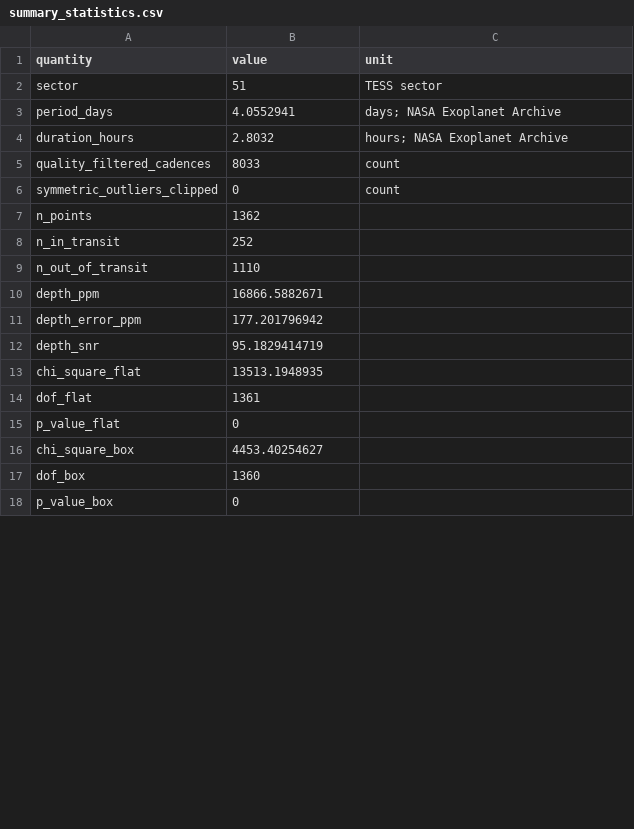
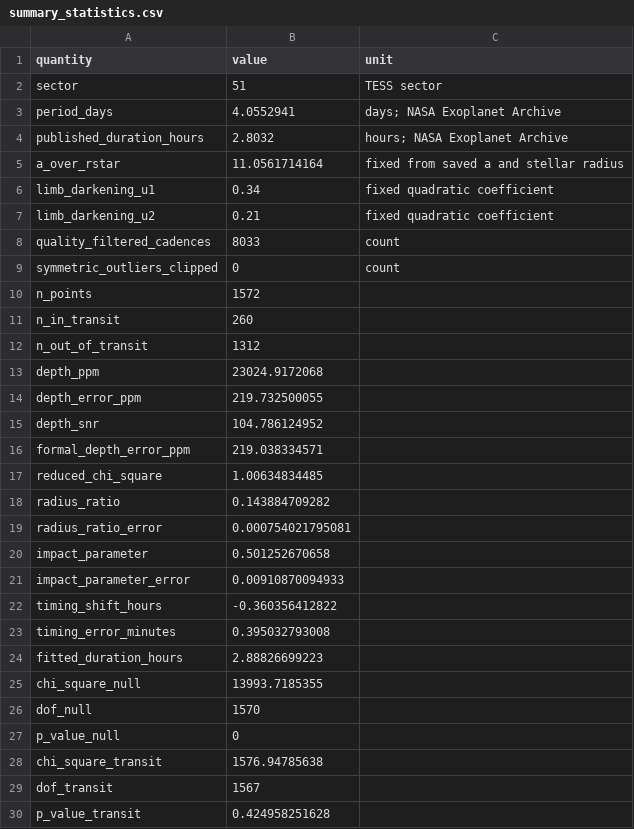
Before and after one commit to Biswajit1999/wasp-39b-exoplanet-report, a CSV file: figures/summary_statistics.csv, drawn as a sheet; only a part is shown; the diff covers the shown part only.

Commit message:
Replace fixed box with timing-adjusted transit fit

```diff
--- a/figures/summary_statistics.csv
+++ b/figures/summary_statistics.csv
@@ -3,16 +3,28 @@ sector,51,TESS sector
 period_days,4.0552941,days; NASA Exoplanet Archive
-duration_hours,2.8032,hours; NASA Exoplanet Archive
+published_duration_hours,2.8032,hours; NASA Exoplanet Archive
+a_over_rstar,11.0561714164,fixed from saved a and stellar radius
+limb_darkening_u1,0.34,fixed quadratic coefficient
+limb_darkening_u2,0.21,fixed quadratic coefficient
 quality_filtered_cadences,8033,count
 symmetric_outliers_clipped,0,count
-n_points,1362,
-n_in_transit,252,
-n_out_of_transit,1110,
-depth_ppm,16866.5882671,
-depth_error_ppm,177.201796942,
-depth_snr,95.1829414719,
-chi_square_flat,13513.1948935,
-dof_flat,1361,
-p_value_flat,0,
-chi_square_box,4453.40254627,
-dof_box,1360,
-p_value_box,0,
+n_points,1572,
+n_in_transit,260,
+n_out_of_transit,1312,
+depth_ppm,23024.9172068,
+depth_error_ppm,219.732500055,
+depth_snr,104.786124952,
+formal_depth_error_ppm,219.038334571,
+reduced_chi_square,1.00634834485,
+radius_ratio,0.143884709282,
+radius_ratio_error,0.000754021795081,
+impact_parameter,0.501252670658,
+impact_parameter_error,0.00910870094933,
+timing_shift_hours,-0.360356412822,
+timing_error_minutes,0.395032793008,
+fitted_duration_hours,2.88826699223,
+chi_square_null,13993.7185355,
+dof_null,1570,
+p_value_null,0,
+chi_square_transit,1576.94785638,
+dof_transit,1567,
+p_value_transit,0.424958251628,
```
Also changed, not shown: 4 added rows and 2 edited cells elsewhere in this file, figures/multisector_statistics.csv, 12 other files.
